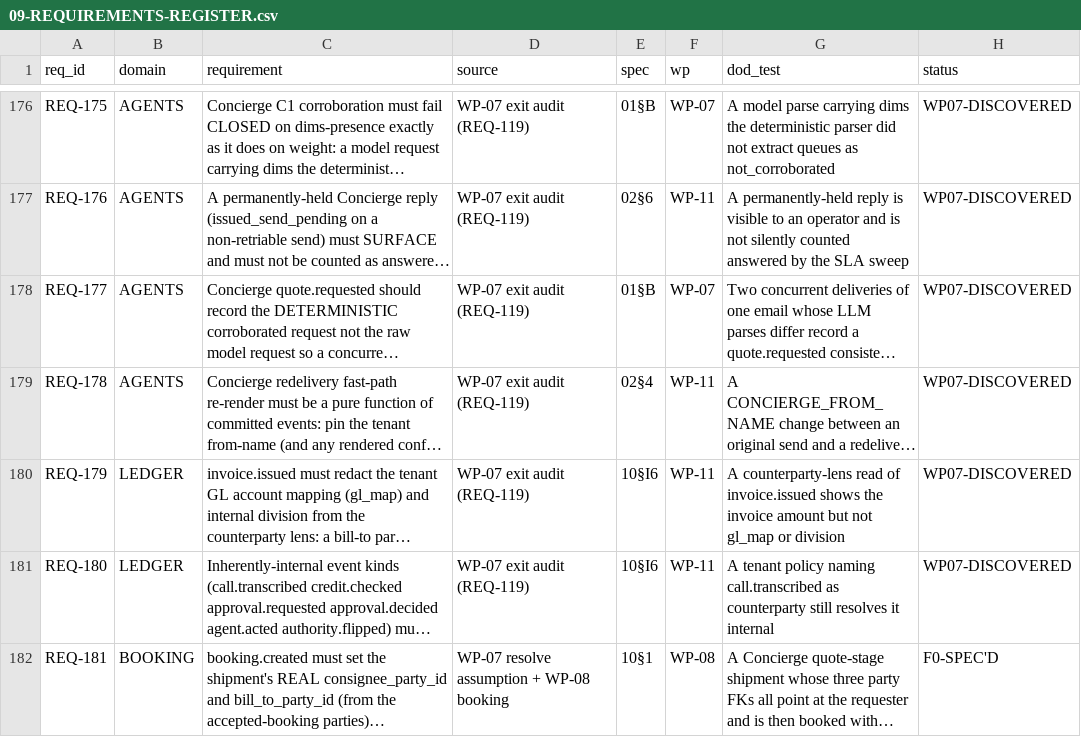
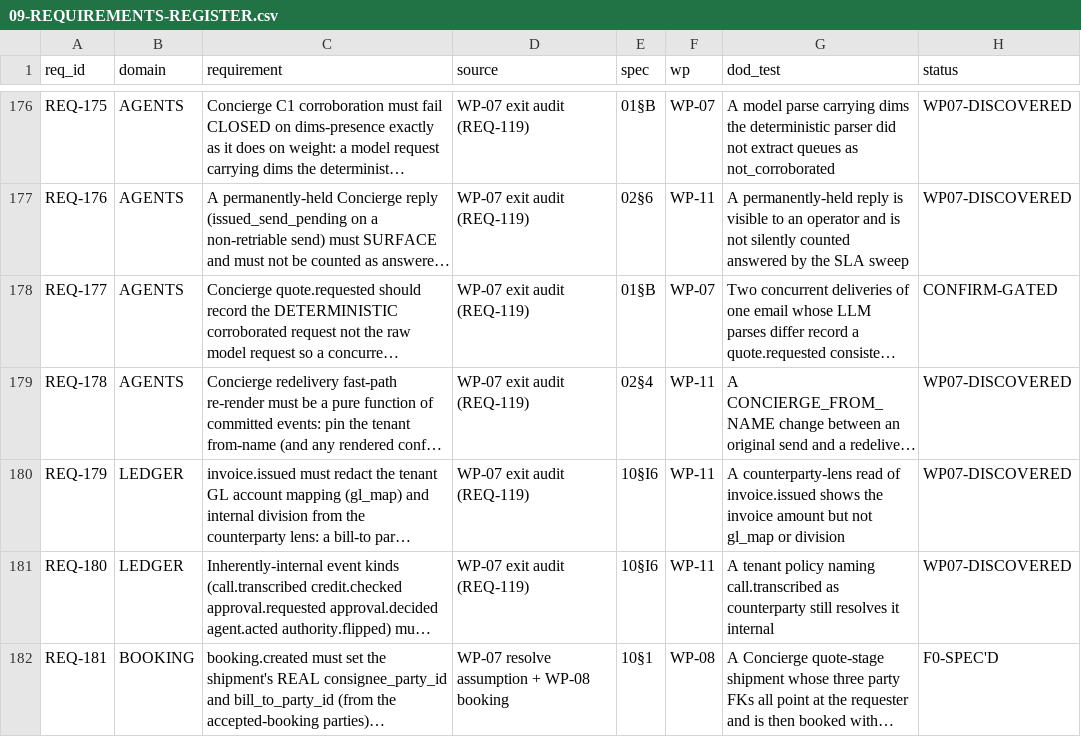
Before and after one commit to shuddl/shuddl-os, a CSV file: genesis/09-REQUIREMENTS-REGISTER.csv, drawn as a sheet; only a part is shown, gaps mark what is left out; long unchanged cells end in …; the diff names each change by its address in the sheet, - before the commit and + after, or states it on an @@ line.

Commit message:
fix(traceability): harden register annotation integrity

```diff
--- a/genesis/09-REQUIREMENTS-REGISTER.csv
+++ b/genesis/09-REQUIREMENTS-REGISTER.csv
-H178 (status): WP07-DISCOVERED
+H178 (status): CONFIRM-GATED
```
Also changed, not shown: 6 other files.
